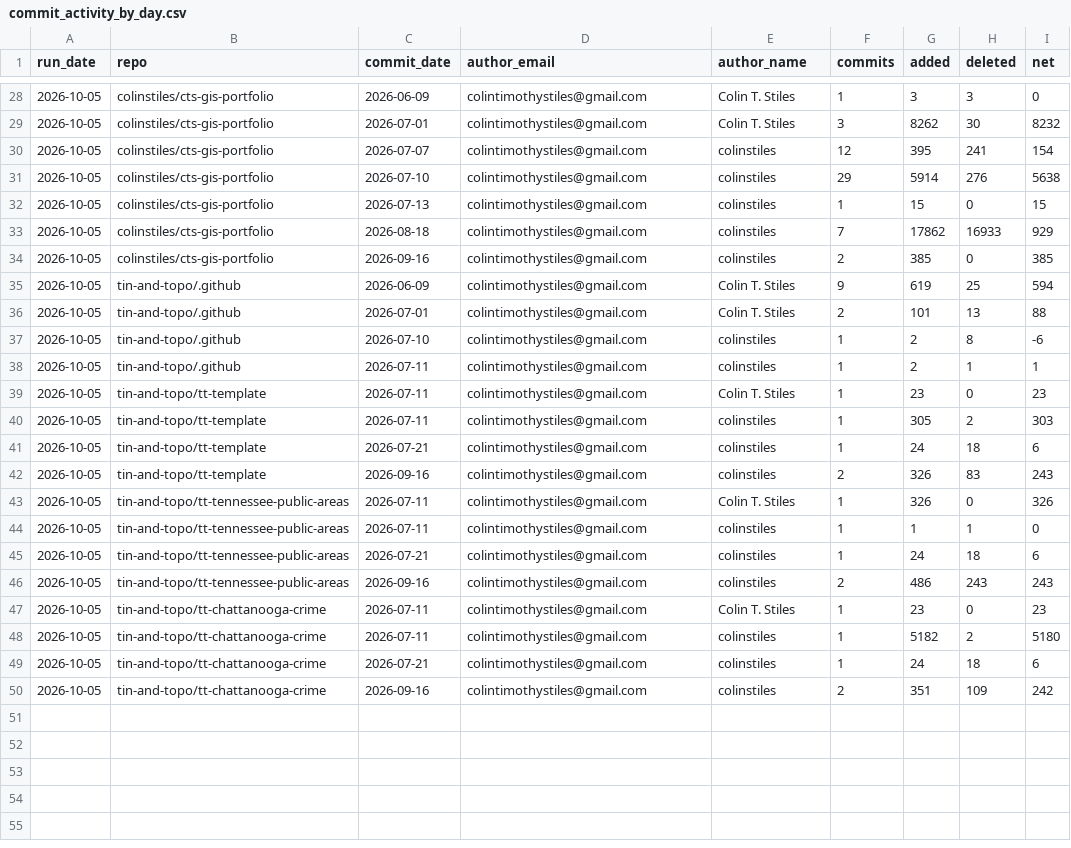
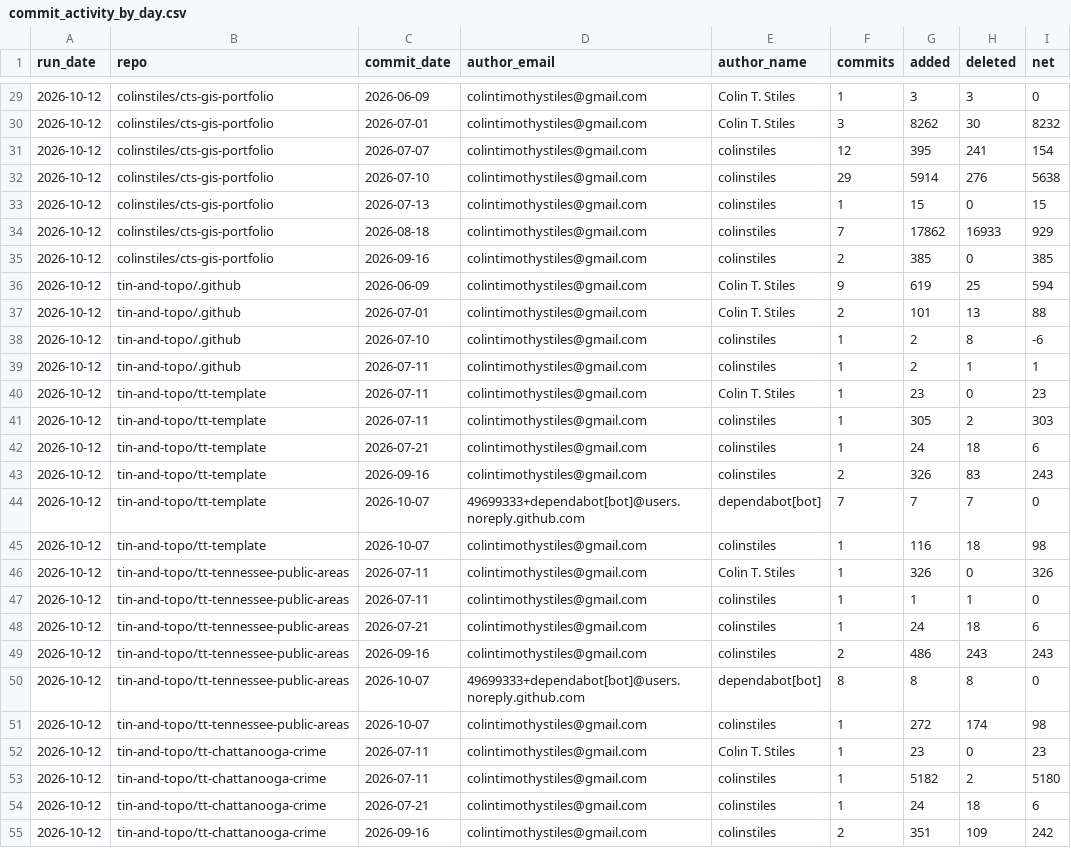
Before and after one commit to colinstiles/cts-code-metrics, a CSV file: data/commit_activity_by_day.csv, drawn as a sheet; only a part is shown, gaps mark what is left out; the diff covers the shown part only.

```diff
--- a/data/commit_activity_by_day.csv
+++ b/data/commit_activity_by_day.csv
@@ -28,23 +29,27 @@ run_date,repo,commit_date,author_email,author_name,commits,added,deleted,net
-2026-10-05,colinstiles/cts-gis-portfolio,2026-06-09,colintimothystiles@gmail.com,Colin T. Stiles,1,3,3,0
-2026-10-05,colinstiles/cts-gis-portfolio,2026-07-01,colintimothystiles@gmail.com,Colin T. Stiles,3,8262,30,8232
-2026-10-05,colinstiles/cts-gis-portfolio,2026-07-07,colintimothystiles@gmail.com,colinstiles,12,395,241,154
-2026-10-05,colinstiles/cts-gis-portfolio,2026-07-10,colintimothystiles@gmail.com,colinstiles,29,5914,276,5638
-2026-10-05,colinstiles/cts-gis-portfolio,2026-07-13,colintimothystiles@gmail.com,colinstiles,1,15,0,15
-2026-10-05,colinstiles/cts-gis-portfolio,2026-08-18,colintimothystiles@gmail.com,colinstiles,7,17862,16933,929
-2026-10-05,colinstiles/cts-gis-portfolio,2026-09-16,colintimothystiles@gmail.com,colinstiles,2,385,0,385
-2026-10-05,tin-and-topo/.github,2026-06-09,colintimothystiles@gmail.com,Colin T. Stiles,9,619,25,594
-2026-10-05,tin-and-topo/.github,2026-07-01,colintimothystiles@gmail.com,Colin T. Stiles,2,101,13,88
-2026-10-05,tin-and-topo/.github,2026-07-10,colintimothystiles@gmail.com,colinstiles,1,2,8,-6
-2026-10-05,tin-and-topo/.github,2026-07-11,colintimothystiles@gmail.com,colinstiles,1,2,1,1
-2026-10-05,tin-and-topo/tt-template,2026-07-11,colintimothystiles@gmail.com,Colin T. Stiles,1,23,0,23
-2026-10-05,tin-and-topo/tt-template,2026-07-11,colintimothystiles@gmail.com,colinstiles,1,305,2,303
-2026-10-05,tin-and-topo/tt-template,2026-07-21,colintimothystiles@gmail.com,colinstiles,1,24,18,6
-2026-10-05,tin-and-topo/tt-template,2026-09-16,colintimothystiles@gmail.com,colinstiles,2,326,83,243
-2026-10-05,tin-and-topo/tt-tennessee-public-areas,2026-07-11,colintimothystiles@gmail.com,Colin T. Stiles,1,326,0,326
-2026-10-05,tin-and-topo/tt-tennessee-public-areas,2026-07-11,colintimothystiles@gmail.com,colinstiles,1,1,1,0
-2026-10-05,tin-and-topo/tt-tennessee-public-areas,2026-07-21,colintimothystiles@gmail.com,colinstiles,1,24,18,6
-2026-10-05,tin-and-topo/tt-tennessee-public-areas,2026-09-16,colintimothystiles@gmail.com,colinstiles,2,486,243,243
-2026-10-05,tin-and-topo/tt-chattanooga-crime,2026-07-11,colintimothystiles@gmail.com,Colin T. Stiles,1,23,0,23
-2026-10-05,tin-and-topo/tt-chattanooga-crime,2026-07-11,colintimothystiles@gmail.com,colinstiles,1,5182,2,5180
-2026-10-05,tin-and-topo/tt-chattanooga-crime,2026-07-21,colintimothystiles@gmail.com,colinstiles,1,24,18,6
-2026-10-05,tin-and-topo/tt-chattanooga-crime,2026-09-16,colintimothystiles@gmail.com,colinstiles,2,351,109,242
+2026-10-12,colinstiles/cts-gis-portfolio,2026-06-09,colintimothystiles@gmail.com,Colin T. Stiles,1,3,3,0
+2026-10-12,colinstiles/cts-gis-portfolio,2026-07-01,colintimothystiles@gmail.com,Colin T. Stiles,3,8262,30,8232
+2026-10-12,colinstiles/cts-gis-portfolio,2026-07-07,colintimothystiles@gmail.com,colinstiles,12,395,241,154
+2026-10-12,colinstiles/cts-gis-portfolio,2026-07-10,colintimothystiles@gmail.com,colinstiles,29,5914,276,5638
+2026-10-12,colinstiles/cts-gis-portfolio,2026-07-13,colintimothystiles@gmail.com,colinstiles,1,15,0,15
+2026-10-12,colinstiles/cts-gis-portfolio,2026-08-18,colintimothystiles@gmail.com,colinstiles,7,17862,16933,929
+2026-10-12,colinstiles/cts-gis-portfolio,2026-09-16,colintimothystiles@gmail.com,colinstiles,2,385,0,385
+2026-10-12,tin-and-topo/.github,2026-06-09,colintimothystiles@gmail.com,Colin T. Stiles,9,619,25,594
+2026-10-12,tin-and-topo/.github,2026-07-01,colintimothystiles@gmail.com,Colin T. Stiles,2,101,13,88
+2026-10-12,tin-and-topo/.github,2026-07-10,colintimothystiles@gmail.com,colinstiles,1,2,8,-6
+2026-10-12,tin-and-topo/.github,2026-07-11,colintimothystiles@gmail.com,colinstiles,1,2,1,1
+2026-10-12,tin-and-topo/tt-template,2026-07-11,colintimothystiles@gmail.com,Colin T. Stiles,1,23,0,23
+2026-10-12,tin-and-topo/tt-template,2026-07-11,colintimothystiles@gmail.com,colinstiles,1,305,2,303
+2026-10-12,tin-and-topo/tt-template,2026-07-21,colintimothystiles@gmail.com,colinstiles,1,24,18,6
+2026-10-12,tin-and-topo/tt-template,2026-09-16,colintimothystiles@gmail.com,colinstiles,2,326,83,243
+2026-10-12,tin-and-topo/tt-template,2026-10-07,49699333+dependabot[bot]@users.noreply.github.com,dependabot[bot],7,7,7,0
+2026-10-12,tin-and-topo/tt-template,2026-10-07,colintimothystiles@gmail.com,colinstiles,1,116,18,98
+2026-10-12,tin-and-topo/tt-tennessee-public-areas,2026-07-11,colintimothystiles@gmail.com,Colin T. Stiles,1,326,0,326
+2026-10-12,tin-and-topo/tt-tennessee-public-areas,2026-07-11,colintimothystiles@gmail.com,colinstiles,1,1,1,0
+2026-10-12,tin-and-topo/tt-tennessee-public-areas,2026-07-21,colintimothystiles@gmail.com,colinstiles,1,24,18,6
+2026-10-12,tin-and-topo/tt-tennessee-public-areas,2026-09-16,colintimothystiles@gmail.com,colinstiles,2,486,243,243
+2026-10-12,tin-and-topo/tt-tennessee-public-areas,2026-10-07,49699333+dependabot[bot]@users.noreply.github.com,dependabot[bot],8,8,8,0
+2026-10-12,tin-and-topo/tt-tennessee-public-areas,2026-10-07,colintimothystiles@gmail.com,colinstiles,1,272,174,98
+2026-10-12,tin-and-topo/tt-chattanooga-crime,2026-07-11,colintimothystiles@gmail.com,Colin T. Stiles,1,23,0,23
+2026-10-12,tin-and-topo/tt-chattanooga-crime,2026-07-11,colintimothystiles@gmail.com,colinstiles,1,5182,2,5180
+2026-10-12,tin-and-topo/tt-chattanooga-crime,2026-07-21,colintimothystiles@gmail.com,colinstiles,1,24,18,6
+2026-10-12,tin-and-topo/tt-chattanooga-crime,2026-09-16,colintimothystiles@gmail.com,colinstiles,2,351,109,242
```
Also changed, not shown: 3 added rows and 26 edited cells elsewhere in this file, data/repo_summary_history.csv, data/run_summary_history.csv, 5 other files.
